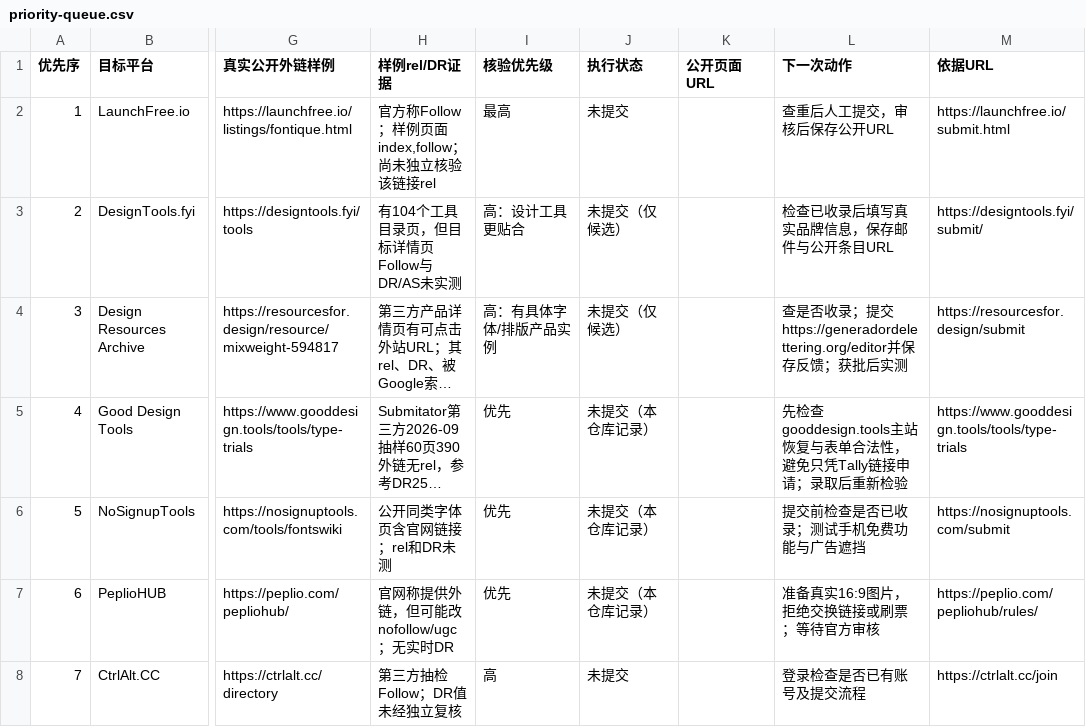
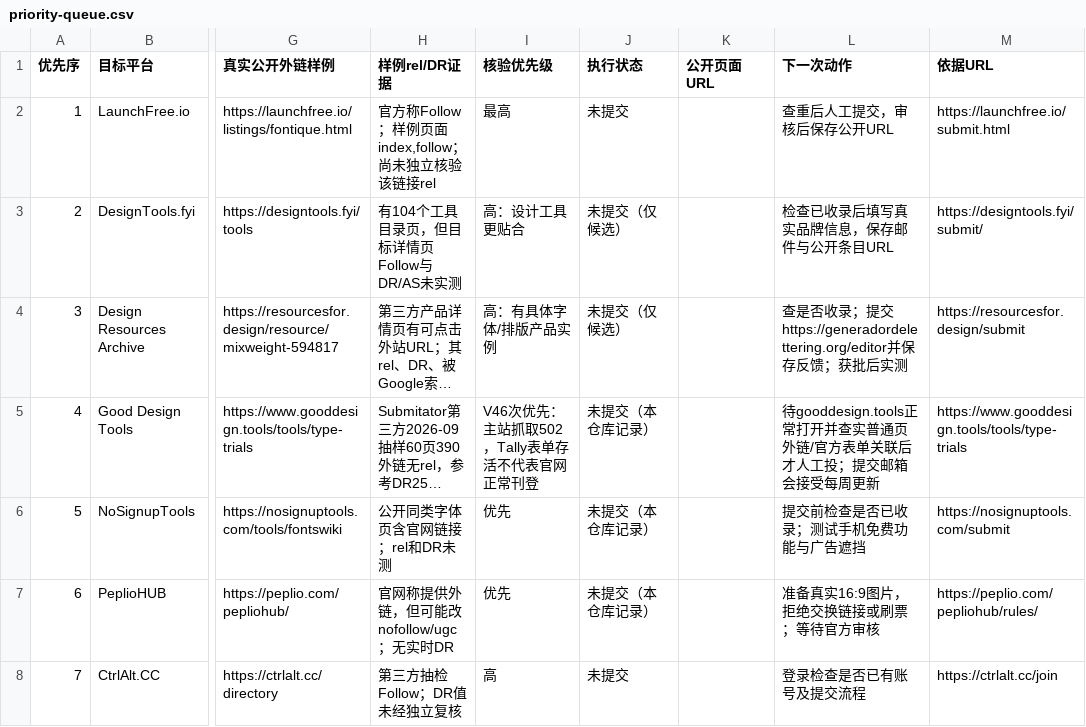
Before and after one commit to chenmu2024/xibanyayuwailian, a CSV file: data/priority-queue.csv, drawn as a sheet; only a part is shown, gaps mark what is left out; long unchanged cells end in …; the diff names each change by its address in the sheet, - before the commit and + after, or states it on an @@ line.

```diff
--- a/data/priority-queue.csv
+++ b/data/priority-queue.csv
-I5 (核验优先级): 优先
+I5 (核验优先级): V46次优先：主站抓取502，Tally表单存活不代表官网正常刊登
-L5 (下一次动作): 先检查gooddesign.tools主站恢复与表单合法性，避免只凭Tally链接申请；录取后重新检验
+L5 (下一次动作): 待gooddesign.tools正常打开并查实普通页外链/官方表单关联后才人工投；提交邮箱会接受每周更新
```
Also changed, not shown: 8 other files.
